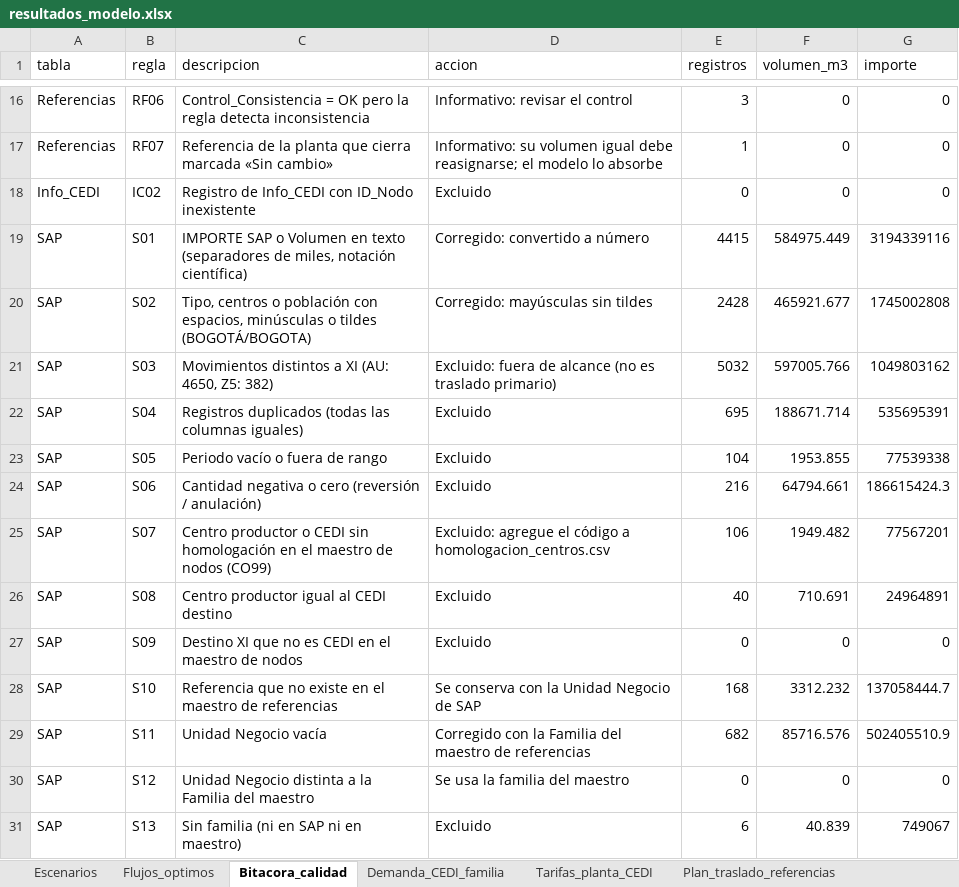
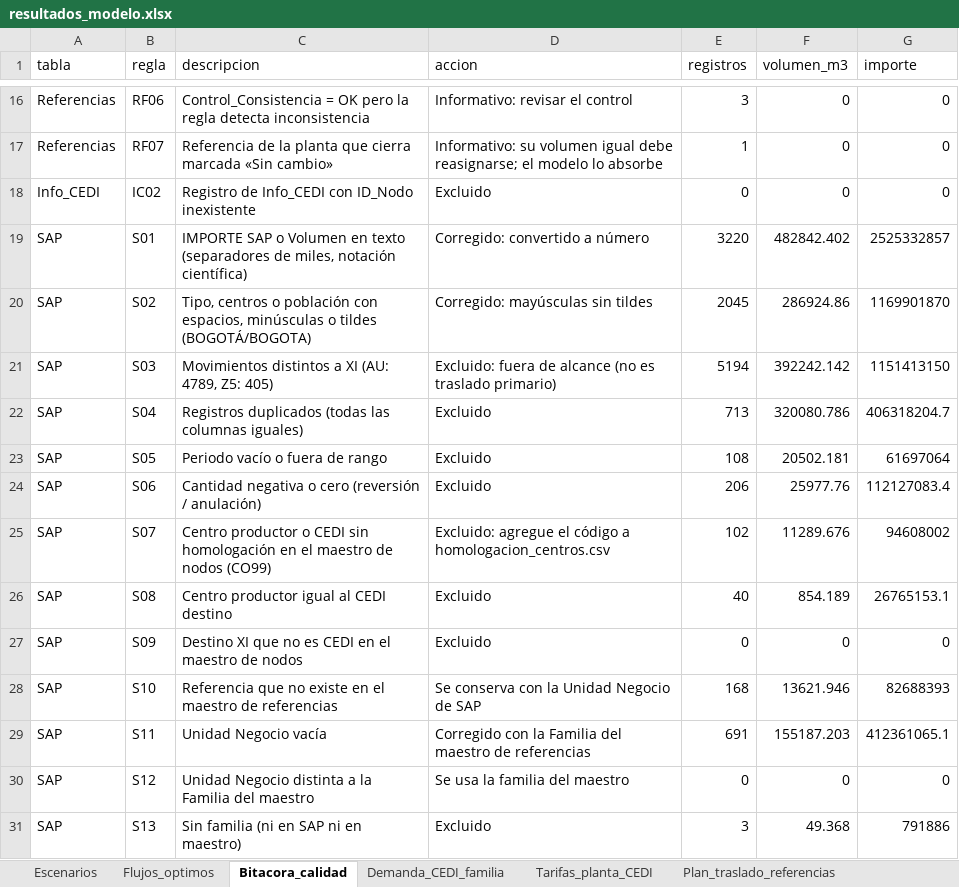
Before and after one commit to calleri28/CamiloLR, an Excel workbook: optimizacion_red/salida/resultados_modelo.xlsx, sheet Bitacora_calidad, drawn as a sheet; only a part is shown, gaps mark what is left out; values as stored, in another font and other column widths than the file's, no borders; the diff covers the shown part only; the diff names each change by its address in the sheet, - before the commit and + after, or states it on an @@ line.

```diff
--- a/optimizacion_red/salida/resultados_modelo.xlsx (sheet Bitacora_calidad)
+++ b/optimizacion_red/salida/resultados_modelo.xlsx (sheet Bitacora_calidad)
-E19 (registros): 4415
+E19 (registros): 3220
-F19 (volumen_m3): 584975.449
+F19 (volumen_m3): 482842.402
-G19 (importe): 3194339116
+G19 (importe): 2525332857
-E20 (registros): 2428
+E20 (registros): 2045
-F20 (volumen_m3): 465921.677
+F20 (volumen_m3): 286924.86
-G20 (importe): 1745002808
+G20 (importe): 1169901870
-C21 (descripcion): …XI (AU: 4650, Z5: 382)
+C21 (descripcion): …XI (AU: 4789, Z5: 405)
-E21 (registros): 5032
+E21 (registros): 5194
-F21 (volumen_m3): 597005.766
+F21 (volumen_m3): 392242.142
-G21 (importe): 1049803162
+G21 (importe): 1151413150
-E22 (registros): 695
+E22 (registros): 713
-F22 (volumen_m3): 188671.714
+F22 (volumen_m3): 320080.786
-G22 (importe): 535695391
+G22 (importe): 406318204.7
-E23 (registros): 104
+E23 (registros): 108
-F23 (volumen_m3): 1953.855
+F23 (volumen_m3): 20502.181
-G23 (importe): 77539338
+G23 (importe): 61697064
-E24 (registros): 216
+E24 (registros): 206
-F24 (volumen_m3): 64794.661
+F24 (volumen_m3): 25977.76
-G24 (importe): 186615424.3
+G24 (importe): 112127083.4
-E25 (registros): 106
+E25 (registros): 102
-F25 (volumen_m3): 1949.482
+F25 (volumen_m3): 11289.676
-G25 (importe): 77567201
+G25 (importe): 94608002
-F26 (volumen_m3): 710.691
+F26 (volumen_m3): 854.189
-G26 (importe): 24964891
+G26 (importe): 26765153.1
-F28 (volumen_m3): 3312.232
+F28 (volumen_m3): 13621.946
-G28 (importe): 137058444.7
+G28 (importe): 82688393
-E29 (registros): 682
+E29 (registros): 691
-F29 (volumen_m3): 85716.576
+F29 (volumen_m3): 155187.203
-G29 (importe): 502405510.9
+G29 (importe): 412361065.1
-E31 (registros): 6
+E31 (registros): 3
-F31 (volumen_m3): 40.839
+F31 (volumen_m3): 49.368
-G31 (importe): 749067
+G31 (importe): 791886
```
Also changed, not shown: 2 added rows and 28 edited cells elsewhere in this sheet, sheet Flujos_optimos, sheet Tarifas_planta_CEDI, sheet Demanda_CEDI_familia, sheet Escenarios, sheet Plan_traslado_referencias, 18 other files.
